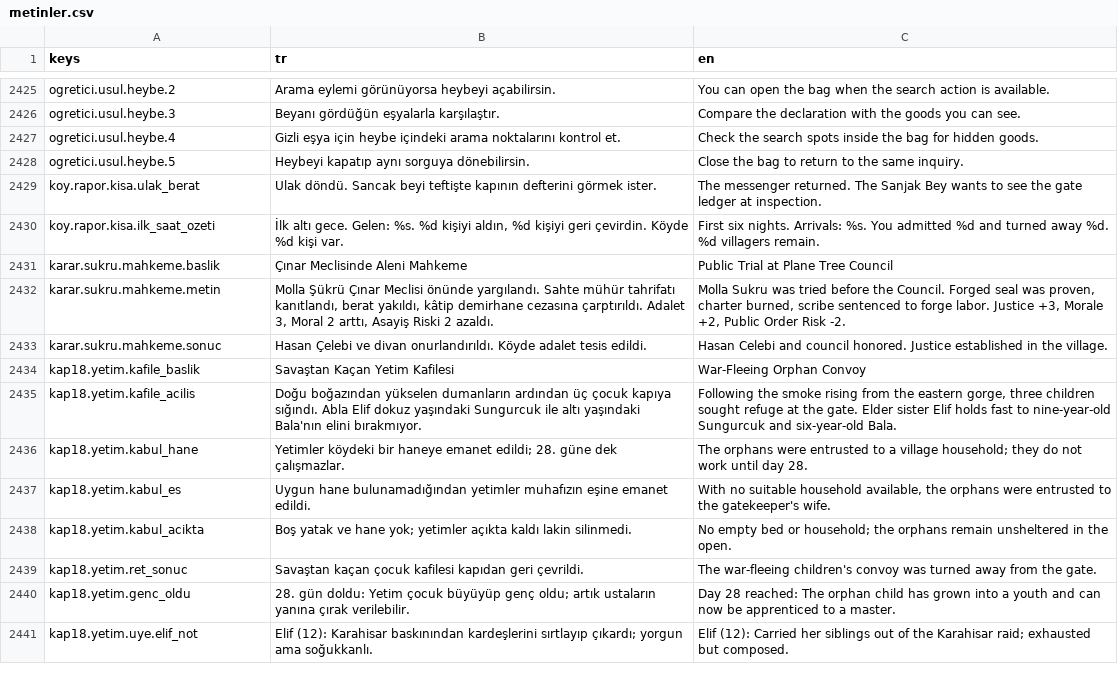
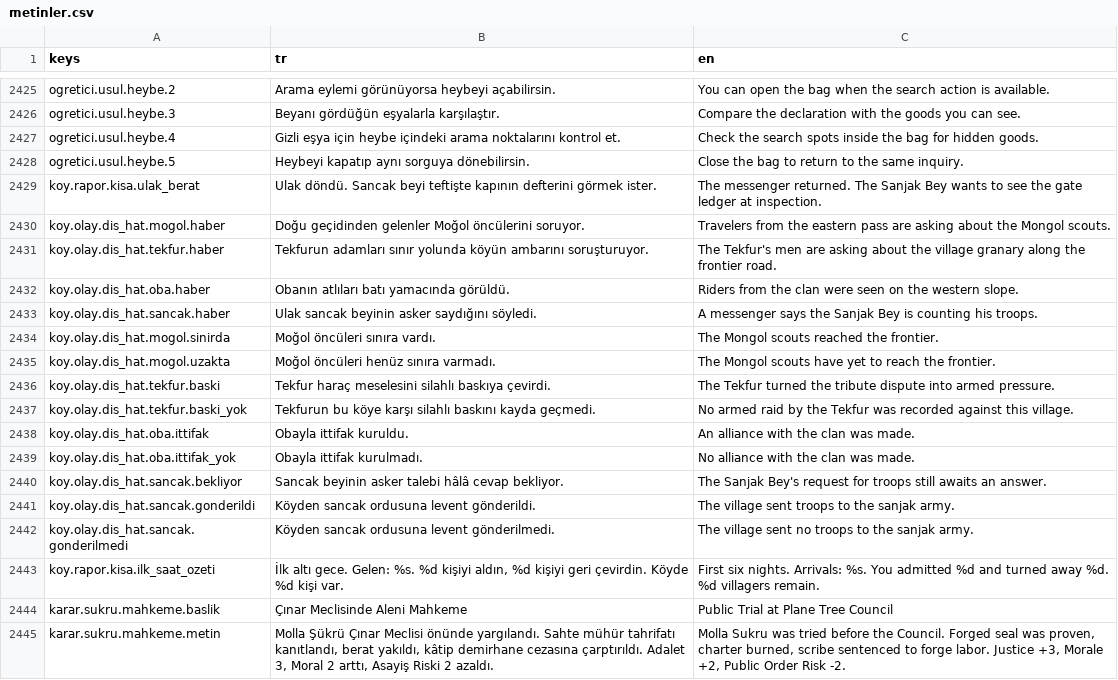
Before and after one commit to berk103458/GameDevoloper, a CSV file: data/metin/metinler.csv, drawn as a sheet; only a part is shown, gaps mark what is left out; the shorter side is filled out with more unchanged rows.

```diff
--- a/data/metin/metinler.csv
+++ b/data/metin/metinler.csv
@@ -2449,2 +2449,15 @@ ogretici.usul.heybe.5,Heybeyi kapatıp aynı sorguya dönebilirsin.,Close the ba
 koy.rapor.kisa.ulak_berat,Ulak döndü. Sancak beyi teftişte kapının defterini görmek ister.,The messenger returned. The Sanjak Bey wants to see the gate ledger at inspection.
+koy.olay.dis_hat.mogol.haber,Doğu geçidinden gelenler Moğol öncülerini soruyor.,Travelers from the eastern pass are asking about the Mongol scouts.
+koy.olay.dis_hat.tekfur.haber,Tekfurun adamları sınır yolunda köyün ambarını soruşturuyor.,The Tekfur's men are asking about the village granary along the frontier road.
+koy.olay.dis_hat.oba.haber,Obanın atlıları batı yamacında görüldü.,Riders from the clan were seen on the western slope.
+koy.olay.dis_hat.sancak.haber,Ulak sancak beyinin asker saydığını söyledi.,A messenger says the Sanjak Bey is counting his troops.
+koy.olay.dis_hat.mogol.sinirda,Moğol öncüleri sınıra vardı.,The Mongol scouts reached the frontier.
+koy.olay.dis_hat.mogol.uzakta,Moğol öncüleri henüz sınıra varmadı.,The Mongol scouts have yet to reach the frontier.
+koy.olay.dis_hat.tekfur.baski,Tekfur haraç meselesini silahlı baskıya çevirdi.,The Tekfur turned the tribute dispute into armed pressure.
+koy.olay.dis_hat.tekfur.baski_yok,Tekfurun bu köye karşı silahlı baskını kayda geçmedi.,No armed raid by the Tekfur was recorded against this village.
+koy.olay.dis_hat.oba.ittifak,Obayla ittifak kuruldu.,An alliance with the clan was made.
+koy.olay.dis_hat.oba.ittifak_yok,Obayla ittifak kurulmadı.,No alliance with the clan was made.
+koy.olay.dis_hat.sancak.bekliyor,Sancak beyinin asker talebi hâlâ cevap bekliyor.,The Sanjak Bey's request for troops still awaits an answer.
+koy.olay.dis_hat.sancak.gonderildi,Köyden sancak ordusuna levent gönderildi.,The village sent troops to the sanjak army.
+koy.olay.dis_hat.sancak.gonderilmedi,Köyden sancak ordusuna levent gönderilmedi.,The village sent no troops to the sanjak army.
 koy.rapor.kisa.ilk_saat_ozeti,"İlk altı gece. Gelen: %s. %d kişiyi aldın, %d kişiyi geri çevirdin. Köyde %d kişi var.","First six nights. Arrivals: %s. You admitted %d and turned away %d. %d villagers remain."
```
Also changed, not shown: 15 other files.
